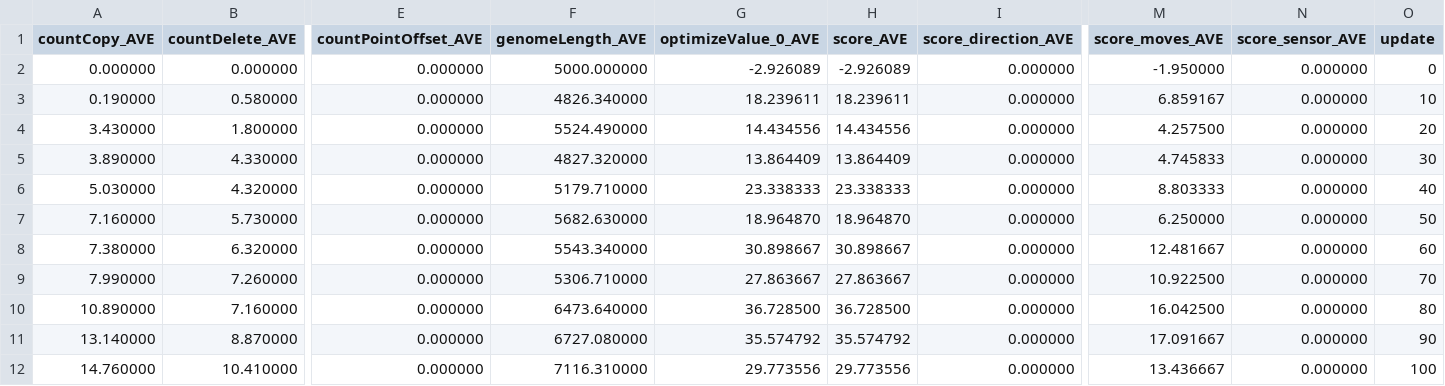
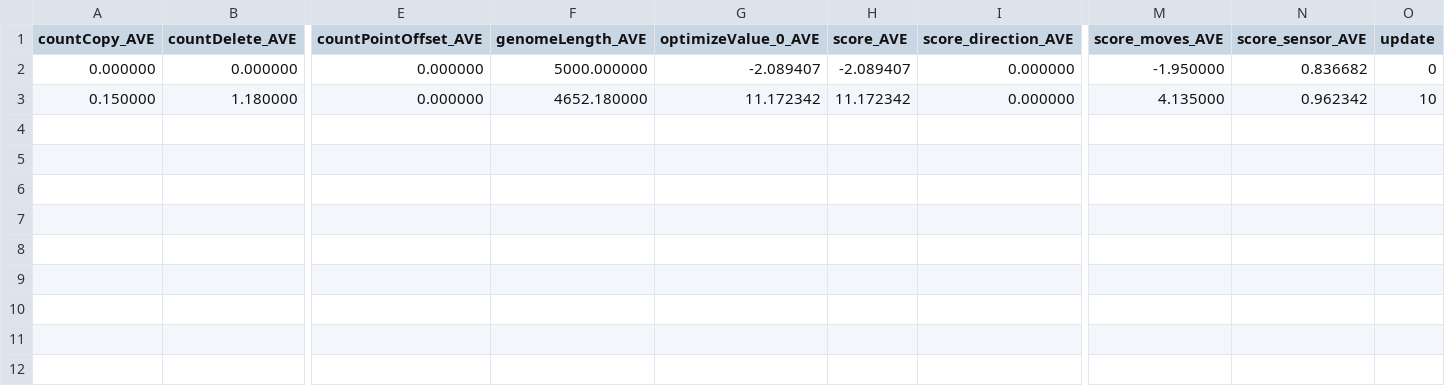
Before and after one commit to Hintzelab/MABE, a CSV file: pop.csv, drawn as a sheet; only a part is shown, gaps mark what is left out; removed rows and columns are numbered as before the commit, all else as after; rows hold the shown columns only; the diff names each change by its address in the sheet, - before the commit and + after, or states it on an @@ line.

```diff
--- a/pop.csv
+++ b/pop.csv
-G2 (optimizeValue_0_AVE): -2.926089
+G2 (optimizeValue_0_AVE): -2.089407
-H2 (score_AVE): -2.926089
+H2 (score_AVE): -2.089407
-N2 (score_sensor_AVE): 0.000000
+N2 (score_sensor_AVE): 0.836682
-row 3: 0.190000 | 0.580000 | 0.000000 | 4826.340000 | 18.239611 | 18.239611 | 0.000000 | 6.859167 | 0.000000 | 10
-row 4: 3.430000 | 1.800000 | 0.000000 | 5524.490000 | 14.434556 | 14.434556 | 0.000000 | 4.257500 | 0.000000 | 20
-row 5: 3.890000 | 4.330000 | 0.000000 | 4827.320000 | 13.864409 | 13.864409 | 0.000000 | 4.745833 | 0.000000 | 30
-row 6: 5.030000 | 4.320000 | 0.000000 | 5179.710000 | 23.338333 | 23.338333 | 0.000000 | 8.803333 | 0.000000 | 40
-row 7: 7.160000 | 5.730000 | 0.000000 | 5682.630000 | 18.964870 | 18.964870 | 0.000000 | 6.250000 | 0.000000 | 50
-row 8: 7.380000 | 6.320000 | 0.000000 | 5543.340000 | 30.898667 | 30.898667 | 0.000000 | 12.481667 | 0.000000 | 60
-row 9: 7.990000 | 7.260000 | 0.000000 | 5306.710000 | 27.863667 | 27.863667 | 0.000000 | 10.922500 | 0.000000 | 70
-row 10: 10.890000 | 7.160000 | 0.000000 | 6473.640000 | 36.728500 | 36.728500 | 0.000000 | 16.042500 | 0.000000 | 80
-row 11: 13.140000 | 8.870000 | 0.000000 | 6727.080000 | 35.574792 | 35.574792 | 0.000000 | 17.091667 | 0.000000 | 90
-row 12: 14.760000 | 10.410000 | 0.000000 | 7116.310000 | 29.773556 | 29.773556 | 0.000000 | 13.436667 | 0.000000 | 100
+row 3: 0.150000 | 1.180000 | 0.000000 | 4652.180000 | 11.172342 | 11.172342 | 0.000000 | 4.135000 | 0.962342 | 10
```
Also changed, not shown: LOD_data.csv, MapWorldData.csv, 12 other files.
